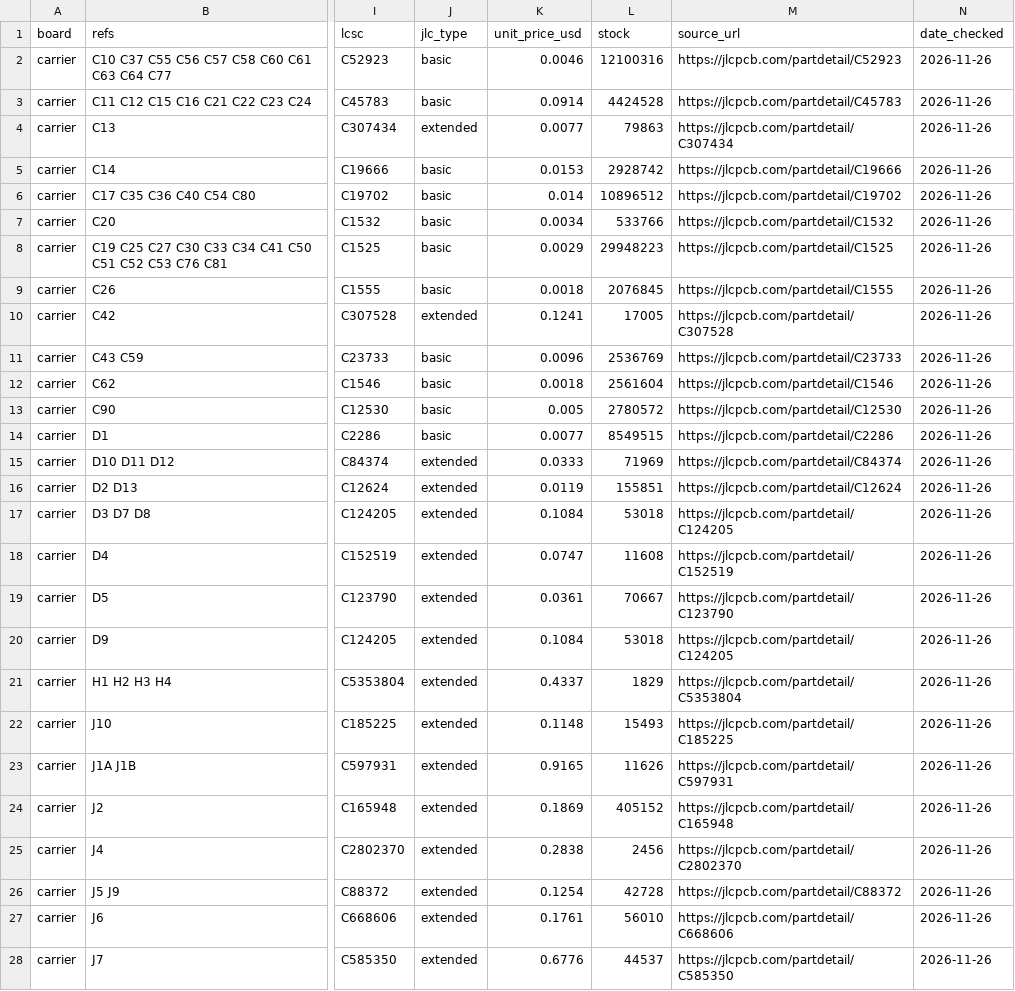
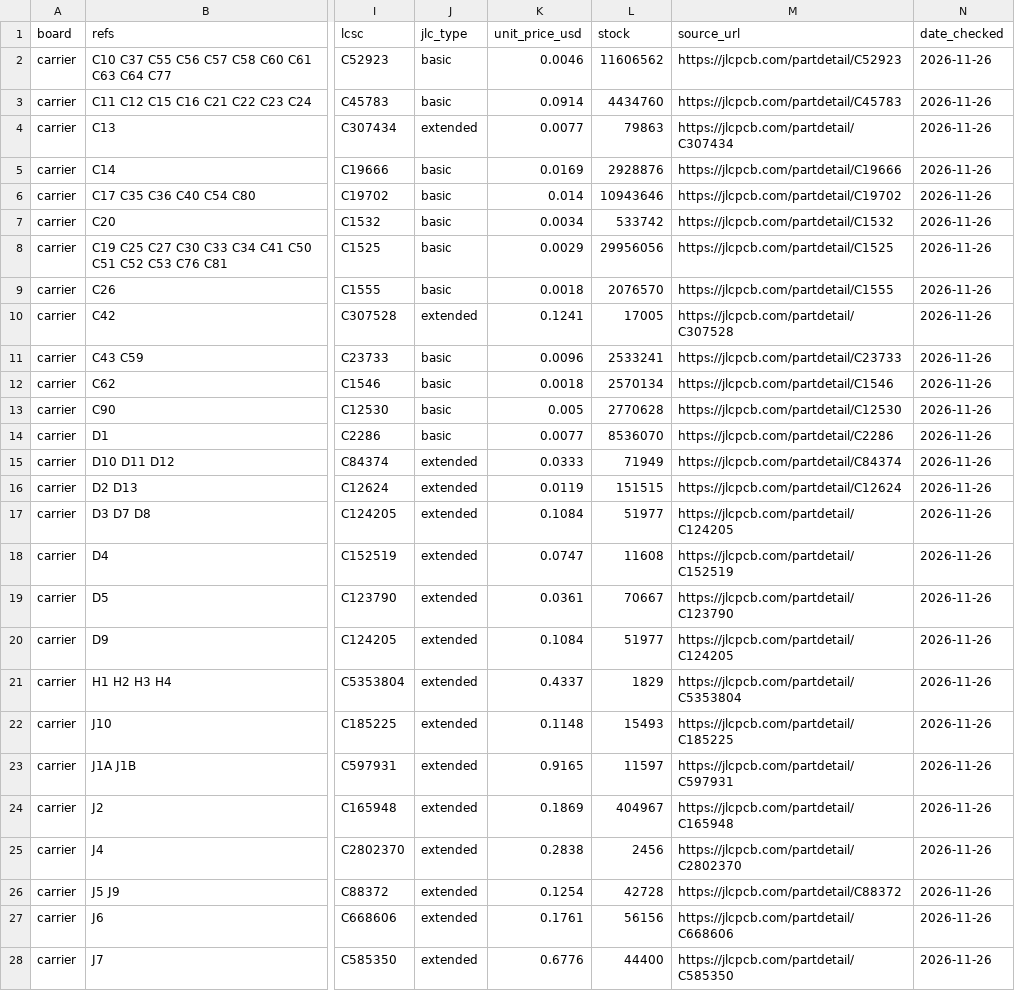
Before and after one commit to ruapotato/hackerslide, a CSV file: bom/bom.csv, drawn as a sheet; only a part is shown, gaps mark what is left out; the diff covers the shown part only; the diff names each change by its address in the sheet, - before the commit and + after, or states it on an @@ line.

```diff
--- a/bom/bom.csv
+++ b/bom/bom.csv
-L2 (stock): 12100316
+L2 (stock): 11606562
-L3 (stock): 4424528
+L3 (stock): 4434760
-K5 (unit_price_usd): 0.0153
+K5 (unit_price_usd): 0.0169
-L5 (stock): 2928742
+L5 (stock): 2928876
-L6 (stock): 10896512
+L6 (stock): 10943646
-L7 (stock): 533766
+L7 (stock): 533742
-L8 (stock): 29948223
+L8 (stock): 29956056
-L9 (stock): 2076845
+L9 (stock): 2076570
-L11 (stock): 2536769
+L11 (stock): 2533241
-L12 (stock): 2561604
+L12 (stock): 2570134
-L13 (stock): 2780572
+L13 (stock): 2770628
-L14 (stock): 8549515
+L14 (stock): 8536070
-L15 (stock): 71969
+L15 (stock): 71949
-L16 (stock): 155851
+L16 (stock): 151515
-L17 (stock): 53018
+L17 (stock): 51977
-L20 (stock): 53018
+L20 (stock): 51977
-L23 (stock): 11626
+L23 (stock): 11597
-L24 (stock): 405152
+L24 (stock): 404967
-L27 (stock): 56010
+L27 (stock): 56156
-L28 (stock): 44537
+L28 (stock): 44400
```
Also changed, not shown: 2 added rows, 2 removed rows and 49 edited cells elsewhere in this file, 37 other files.
